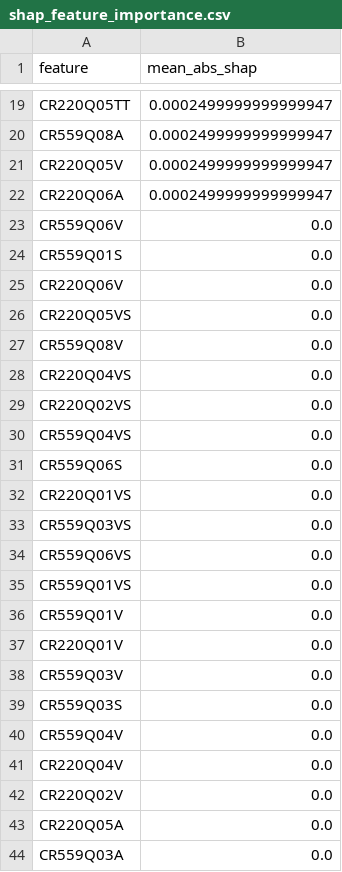
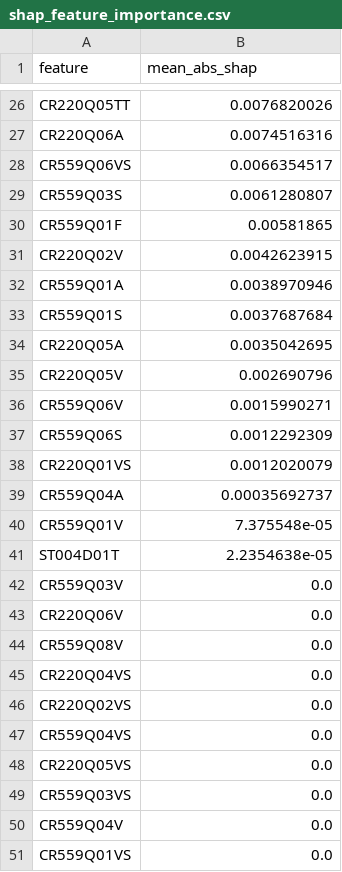
Before and after one commit to joseedsonamorim/resiliencia-academica-pisa-ml, a CSV file: outputs/tables/shap_feature_importance.csv, drawn as a sheet; only a part is shown, gaps mark what is left out; removed rows and columns are numbered as before the commit, all else as after; the diff covers the shown part only; the diff names each change by its address in the sheet, - before the commit and + after, or states it on an @@ line.

```diff
--- a/outputs/tables/shap_feature_importance.csv
+++ b/outputs/tables/shap_feature_importance.csv
-B26 (mean_abs_shap): 0.0002499999999999947
+B26 (mean_abs_shap): 0.0076820026
-row 20: CR559Q08A | 0.0002499999999999947
-row 21: CR220Q05V | 0.0002499999999999947
-B27 (mean_abs_shap): 0.0002499999999999947
+B27 (mean_abs_shap): 0.0074516316
+row 28: CR559Q06VS | 0.0066354517
+row 29: CR559Q03S | 0.0061280807
+row 30: CR559Q01F | 0.00581865
+row 31: CR220Q02V | 0.0042623915
+row 32: CR559Q01A | 0.0038970946
+row 33: CR559Q01S | 0.0037687684
+row 34: CR220Q05A | 0.0035042695
+row 35: CR220Q05V | 0.002690796
-B36 (mean_abs_shap): 0.0
+B36 (mean_abs_shap): 0.0015990271
+row 37: CR559Q06S | 0.0012292309
+row 38: CR220Q01VS | 0.0012020079
+row 39: CR559Q04A | 0.00035692737
+row 40: CR559Q01V | 7.375548e-05
+row 41: ST004D01T | 2.2354638e-05
-A42 (feature): CR559Q01S
+A42 (feature): CR559Q03V
-row 26: CR220Q05VS | 0.0
-row 31: CR559Q06S | 0.0
-A48 (feature): CR220Q01VS
+A48 (feature): CR220Q05VS
-A50 (feature): CR559Q06VS
+A50 (feature): CR559Q04V
-row 36: CR559Q01V | 0.0
-row 37: CR220Q01V | 0.0
-row 38: CR559Q03V | 0.0
-row 39: CR559Q03S | 0.0
-row 40: CR559Q04V | 0.0
-row 41: CR220Q04V | 0.0
-row 42: CR220Q02V | 0.0
-row 43: CR220Q05A | 0.0
-row 44: CR559Q03A | 0.0
```
Also changed, not shown: 15 added rows, 15 removed rows and 9 edited cells elsewhere in this file, outputs/tables/fairness_by_group.csv, outputs/tables/robustness_calibration.csv, 36 other files.
